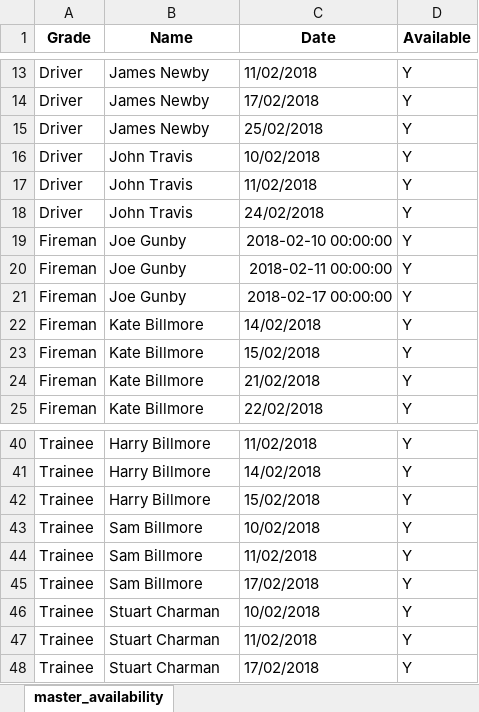
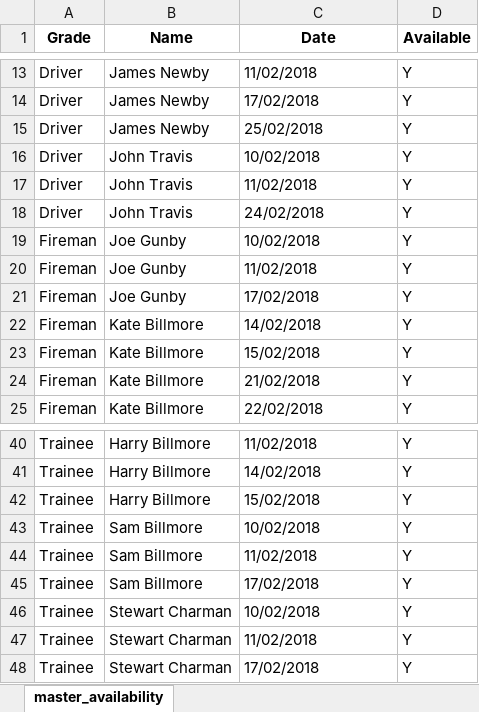
Before and after one commit to SamBillmore/WLLRRosteringApp, an Excel workbook: Test output data/Test_Master_availability.xlsx, sheet master_availability, drawn as a sheet; only a part is shown, gaps mark what is left out; values as stored, in another font and other column widths than the file's, no borders; the diff names each change by its address in the sheet, - before the commit and + after, or states it on an @@ line.

```diff
--- a/Test output data/Test_Master_availability.xlsx (sheet master_availability)
+++ b/Test output data/Test_Master_availability.xlsx (sheet master_availability)
-C19 (Date): 2018-02-10 00:00:00
+C19 (Date): 10/02/2018
-C20 (Date): 2018-02-11 00:00:00
+C20 (Date): 11/02/2018
-C21 (Date): 2018-02-17 00:00:00
+C21 (Date): 17/02/2018
-B46:B48 (Name): Stuart Charman
+B46:B48 (Name): Stewart Charman
```
Also changed, not shown: Test output data/Test_Avail_Form.xlsx, Test output data/Test_Blank_Roster.xlsx, 1 other file.
